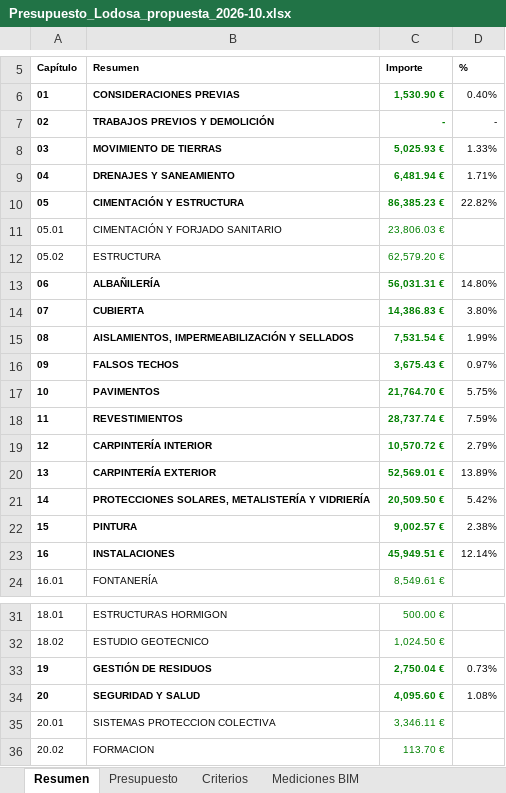
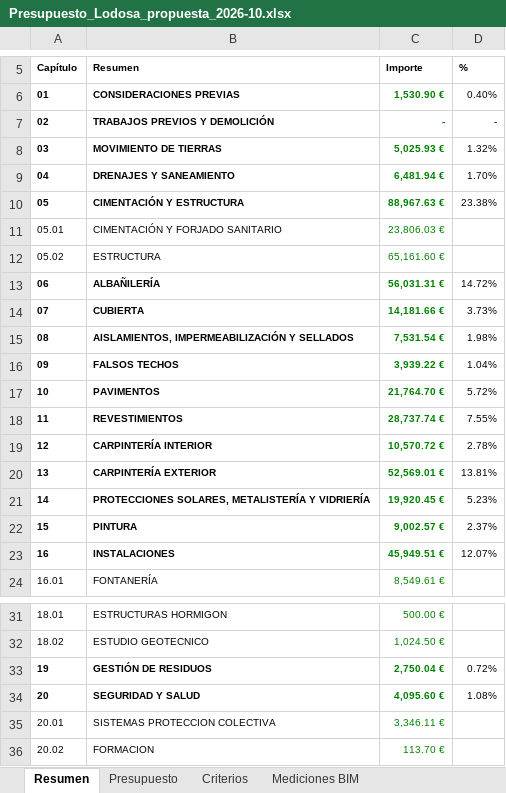
Before and after one commit to kikeelrojo/visor-arrova, an Excel workbook: datos/lodosa/presupuestos/Presupuesto_Lodosa_propuesta_2026-10.xlsx, sheet Resumen, drawn as a sheet; only a part is shown, gaps mark what is left out; values as stored, in another font and other column widths than the file's, no borders; the diff covers the shown part only; the diff names each change by its address in the sheet, - before the commit and + after, or states it on an @@ line.

```diff
--- a/datos/lodosa/presupuestos/Presupuesto_Lodosa_propuesta_2026-10.xlsx (sheet Resumen)
+++ b/datos/lodosa/presupuestos/Presupuesto_Lodosa_propuesta_2026-10.xlsx (sheet Resumen)
-D8 (%): 1.33%
+D8 (%): 1.32%
-D9 (%): 1.71%
+D9 (%): 1.70%
-C10 (Importe): 86,385.23 €
+C10 (Importe): 88,967.63 €
-D10 (%): 22.82%
+D10 (%): 23.38%
-C12 (Importe): 62,579.20 €
+C12 (Importe): 65,161.60 €
-D13 (%): 14.80%
+D13 (%): 14.72%
-C14 (Importe): 14,386.83 €
+C14 (Importe): 14,181.66 €
-D14 (%): 3.80%
+D14 (%): 3.73%
-D15 (%): 1.99%
+D15 (%): 1.98%
-C16 (Importe): 3,675.43 €
+C16 (Importe): 3,939.22 €
-D16 (%): 0.97%
+D16 (%): 1.04%
-D17 (%): 5.75%
+D17 (%): 5.72%
-D18 (%): 7.59%
+D18 (%): 7.55%
-D19 (%): 2.79%
+D19 (%): 2.78%
-D20 (%): 13.89%
+D20 (%): 13.81%
-C21 (Importe): 20,509.50 €
+C21 (Importe): 19,920.45 €
-D21 (%): 5.42%
+D21 (%): 5.23%
-D22 (%): 2.38%
+D22 (%): 2.37%
-D23 (%): 12.14%
+D23 (%): 12.07%
-D33 (%): 0.73%
+D33 (%): 0.72%
```
Also changed, not shown: 7 edited cells elsewhere in this sheet, sheet Presupuesto, sheet Mediciones BIM, formulas that keep their value, hidden cells, datos/lodosa/presupuestos/Presupuesto_Conjunto_Lodosa_2026-10.xlsx, 24 other files.
